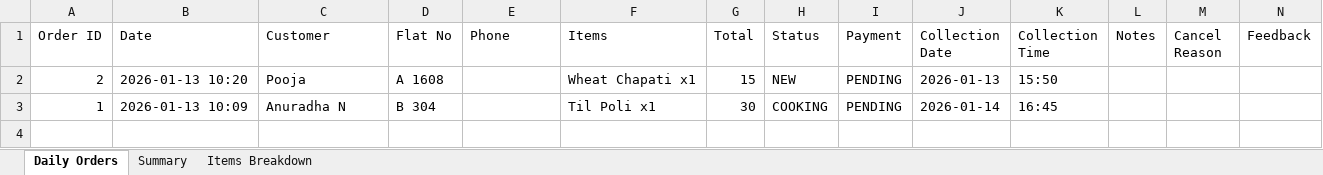
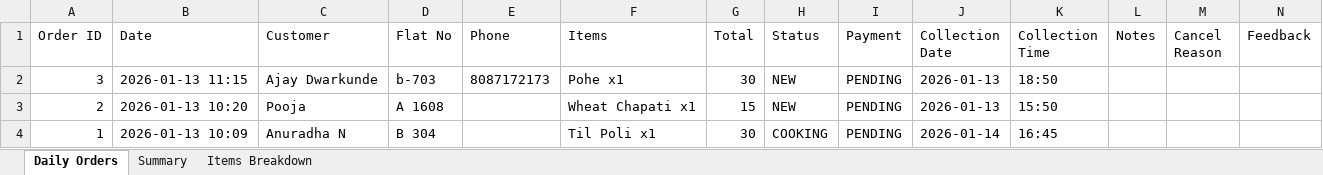
Before and after one commit to poojadwarkunde/swaad-sutra, an Excel workbook: reports/SwaadSutra_Daily_2026-01-13.xlsx, sheet Daily Orders, drawn as a sheet; values as stored, in another font and other column widths than the file's, no borders; the diff names each change by its address in the sheet, - before the commit and + after, or states it on an @@ line.

Commit message:
📊 Update SwaadSutra_Daily_2026-01-13.xlsx - 2026-01-13T11:15:13.638Z

```diff
--- a/reports/SwaadSutra_Daily_2026-01-13.xlsx (sheet Daily Orders)
+++ b/reports/SwaadSutra_Daily_2026-01-13.xlsx (sheet Daily Orders)
+row 2: 3 | 2026-01-13 11:15 | Ajay Dwarkunde | b-703 | 8087172173 | Pohe x1 | 30 | NEW | PENDING | 2026-01-13 | 18:50
```
Also changed, not shown: sheet Items Breakdown, sheet Summary.
